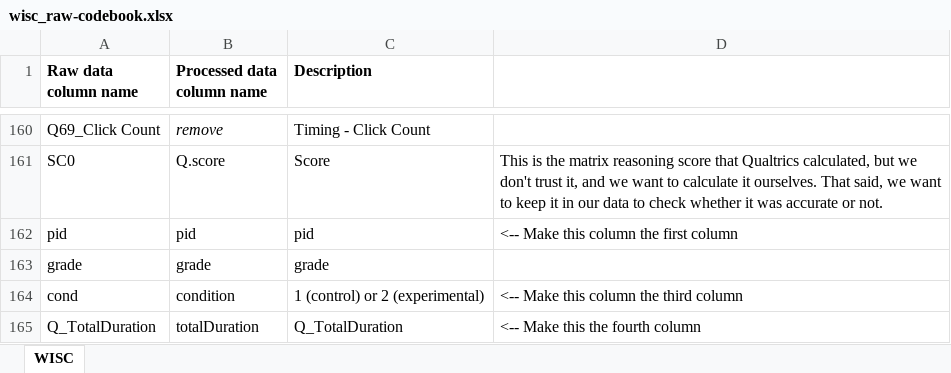
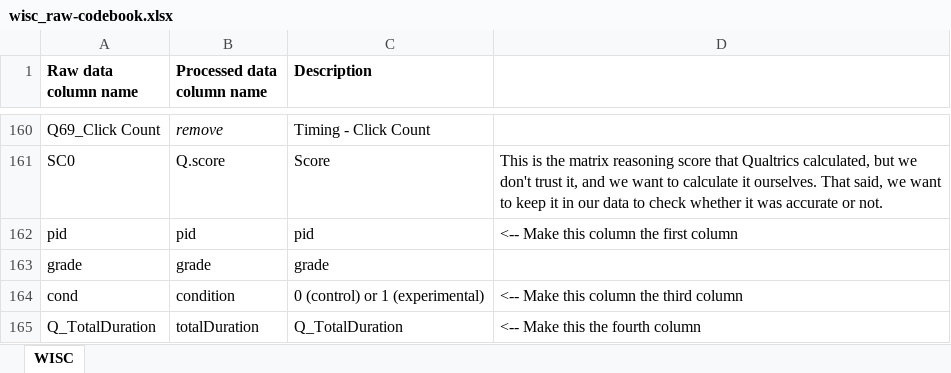
Before and after one commit to UCB-Psychology-QuACK/site, an Excel workbook: QuACK2021/Week11/wisc_raw-codebook.xlsx, sheet WISC, drawn as a sheet; only a part is shown, gaps mark what is left out; values as stored, in another font and other column widths than the file's, no borders; the diff names each change by its address in the sheet, - before the commit and + after, or states it on an @@ line.

Commit message:
fix codebook

```diff
--- a/QuACK2021/Week11/wisc_raw-codebook.xlsx (sheet WISC)
+++ b/QuACK2021/Week11/wisc_raw-codebook.xlsx (sheet WISC)
-C164 (Description): 1 (control) or 2 (experimental)
+C164 (Description): 0 (control) or 1 (experimental)
```
Also changed, not shown: 1 other file.
